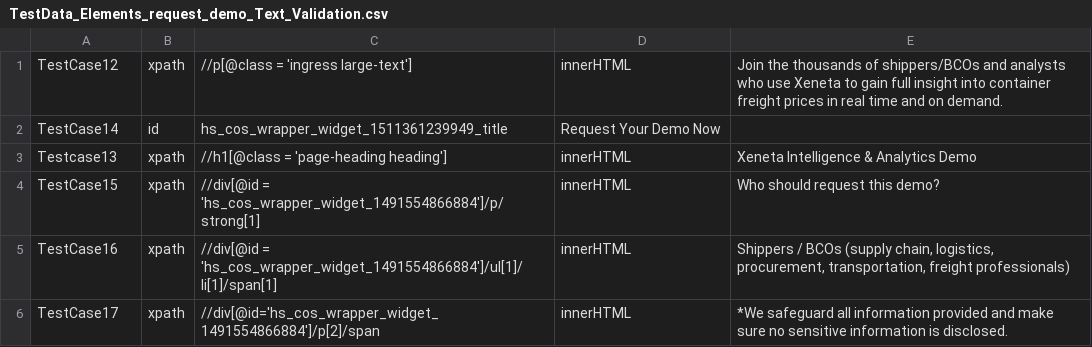
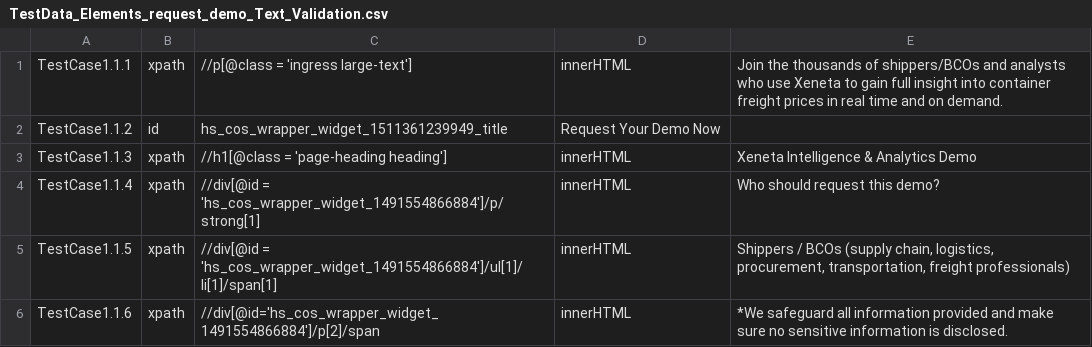
Before and after one commit to rahulgoyal1989/XenTest, a CSV file: Input Test Data/TestData_Elements_request_demo_Text_Validation.csv, drawn as a sheet.

```diff
--- a/Input Test Data/TestData_Elements_request_demo_Text_Validation.csv
+++ b/Input Test Data/TestData_Elements_request_demo_Text_Validation.csv
@@ -1,6 +1,6 @@
-TestCase12;xpath;"//p[@class = 'ingress large-text']";"innerHTML";Join the thousands of shippers/BCOs and analysts who use Xeneta to gain full insight into container freight prices in real time and on demand.
-TestCase14;id;hs_cos_wrapper_widget_1511361239949_title;Request Your Demo Now
-Testcase13;xpath;"//h1[@class = 'page-heading heading']";"innerHTML";Xeneta Intelligence & Analytics Demo
-TestCase15;xpath;"//div[@id = 'hs_cos_wrapper_widget_1491554866884']/p/strong[1]";"innerHTML";Who should request this demo?
-TestCase16;xpath;"//div[@id = 'hs_cos_wrapper_widget_1491554866884']/ul[1]/li[1]/span[1]";"innerHTML";Shippers / BCOs (supply chain,  logistics, procurement, transportation, freight professionals)
-TestCase17;xpath;"//div[@id='hs_cos_wrapper_widget_1491554866884']/p[2]/span";"innerHTML";*We safeguard all information provided and make sure no sensitive information is disclosed.
+TestCase1.1.1;xpath;"//p[@class = 'ingress large-text']";"innerHTML";Join the thousands of shippers/BCOs and analysts who use Xeneta to gain full insight into container freight prices in real time and on demand.
+TestCase1.1.2;id;hs_cos_wrapper_widget_1511361239949_title;Request Your Demo Now
+TestCase1.1.3;xpath;"//h1[@class = 'page-heading heading']";"innerHTML";Xeneta Intelligence & Analytics Demo
+TestCase1.1.4;xpath;"//div[@id = 'hs_cos_wrapper_widget_1491554866884']/p/strong[1]";"innerHTML";Who should request this demo?
+TestCase1.1.5;xpath;"//div[@id = 'hs_cos_wrapper_widget_1491554866884']/ul[1]/li[1]/span[1]";"innerHTML";Shippers / BCOs (supply chain,  logistics, procurement, transportation, freight professionals)
+TestCase1.1.6;xpath;"//div[@id='hs_cos_wrapper_widget_1491554866884']/p[2]/span";"innerHTML";*We safeguard all information provided and make sure no sensitive information is disclosed.
```
Also changed, not shown: Input Test Data/TestData_Elements_media_resources_hyperlinks.csv, Input Test Data/TestData_Elements_media_resources_text_validation.csv, 6 other files.
